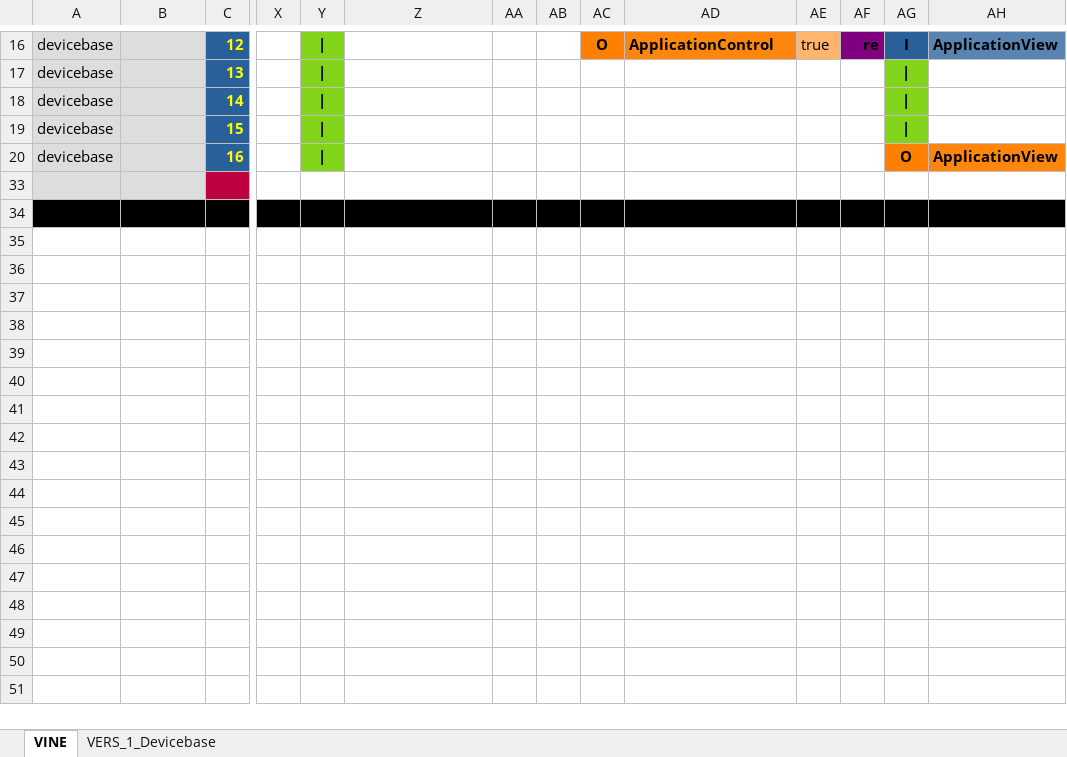
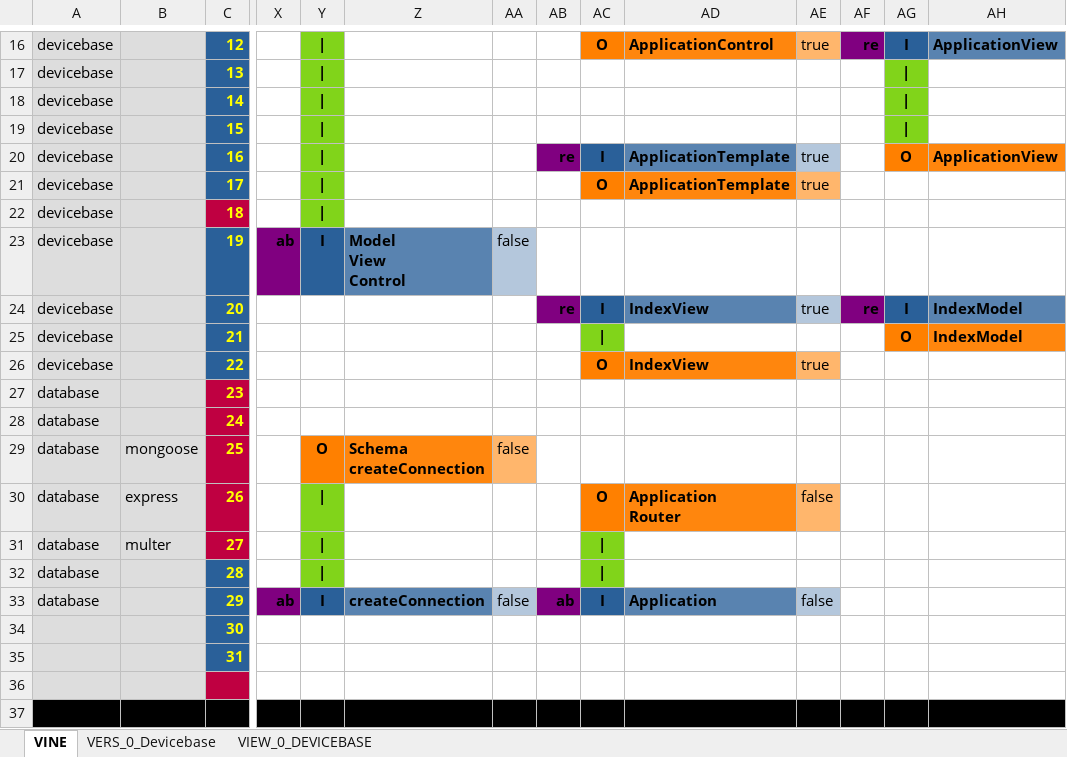
Before and after one commit to thomaspatrickwelborn/Digital-Flux-Capacitor, an Excel workbook: demonstrament/projects/001/development.xlsx, sheet VINE, drawn as a sheet; only a part is shown, gaps mark what is left out; values as stored, in another font and other column widths than the file's, no borders; rows hold the shown columns only; ↵ is a line break in a cell; the diff names each change by its address in the sheet, - before the commit and + after, or states it on an @@ line.

```diff
--- a/demonstrament/projects/001/development.xlsx (sheet VINE)
+++ b/demonstrament/projects/001/development.xlsx (sheet VINE)
-sheet tab: VERS_1_Devicebase
+sheet tab: VERS_0_Devicebase
+sheet tab: VIEW_0_DEVICEBASE
-AB20: (empty)
+AB20: re
-AB20 fill: none
+AB20 fill: #800080
-AC20: (empty)
+AC20: I
-AC20 fill: none
+AC20 fill: #2A6099
-AD20: (empty)
+AD20: ApplicationTemplate
-AD20 fill: none
+AD20 fill: #5983B0
-AE20: (empty)
+AE20: true
-AE20 fill: none
+AE20 fill: #B4C7DC
+row 21: devicebase |  | 17 |  | | |  |  |  | O | ApplicationTemplate | true
+row 22: devicebase |  | 18
+row 23: devicebase |  | 19 | ab | I | Model ↵ View ↵ Control | false
+row 24: devicebase |  | 20 |  |  |  |  | re | I | IndexView | true | re | I | IndexModel
+row 25: devicebase |  | 21 |  |  |  |  |  | | |  |  |  | O | IndexModel
+row 26: devicebase |  | 22 |  |  |  |  |  | O | IndexView | true
+row 27: database |  | 23
+row 28: database |  | 24
+row 29: database | mongoose | 25 |  | O | Schema ↵ createConnection | false
+row 30: database | express | 26 |  | | |  |  |  | O | Application ↵ Router | false
+row 31: database | multer | 27
+row 32: database |  | 28
+row 33: database |  | 29 | ab | I | createConnection | false | ab | I | Application | false
+row 34:  |  | 30
+row 35:  |  | 31
```
Also changed, not shown: formulas that keep their value, 12 other files.
